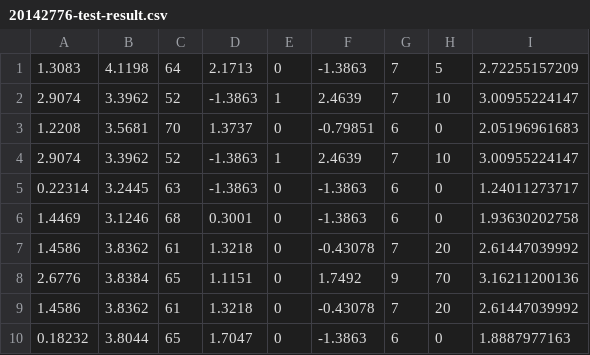
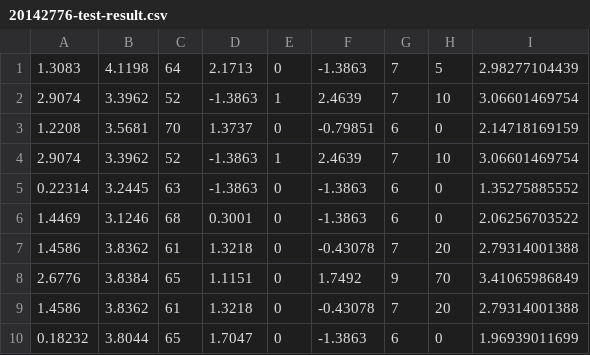
Before and after one commit to nguoinaodo/ridge_regression, a CSV file: data/20142776-test-result.csv, drawn as a sheet.

```diff
--- a/data/20142776-test-result.csv
+++ b/data/20142776-test-result.csv
@@ -1,10 +1,10 @@
-1.3083,4.1198,64,2.1713,0,-1.3863,7,5,2.72255157209
-2.9074,3.3962,52,-1.3863,1,2.4639,7,10,3.00955224147
-1.2208,3.5681,70,1.3737,0,-0.79851,6,0,2.05196961683
-2.9074,3.3962,52,-1.3863,1,2.4639,7,10,3.00955224147
-0.22314,3.2445,63,-1.3863,0,-1.3863,6,0,1.24011273717
-1.4469,3.1246,68,0.3001,0,-1.3863,6,0,1.93630202758
-1.4586,3.8362,61,1.3218,0,-0.43078,7,20,2.61447039992
-2.6776,3.8384,65,1.1151,0,1.7492,9,70,3.16211200136
-1.4586,3.8362,61,1.3218,0,-0.43078,7,20,2.61447039992
-0.18232,3.8044,65,1.7047,0,-1.3863,6,0,1.8887977163
+1.3083,4.1198,64,2.1713,0,-1.3863,7,5,2.98277104439
+2.9074,3.3962,52,-1.3863,1,2.4639,7,10,3.06601469754
+1.2208,3.5681,70,1.3737,0,-0.79851,6,0,2.14718169159
+2.9074,3.3962,52,-1.3863,1,2.4639,7,10,3.06601469754
+0.22314,3.2445,63,-1.3863,0,-1.3863,6,0,1.35275885552
+1.4469,3.1246,68,0.3001,0,-1.3863,6,0,2.06256703522
+1.4586,3.8362,61,1.3218,0,-0.43078,7,20,2.79314001388
+2.6776,3.8384,65,1.1151,0,1.7492,9,70,3.41065986849
+1.4586,3.8362,61,1.3218,0,-0.43078,7,20,2.79314001388
+0.18232,3.8044,65,1.7047,0,-1.3863,6,0,1.96939011699
```
Also changed, not shown: 14 other files.
